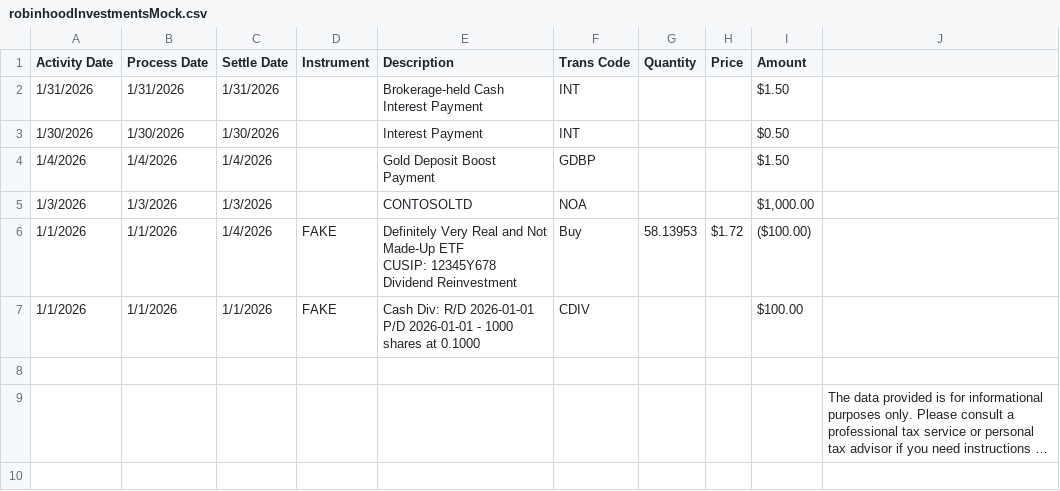
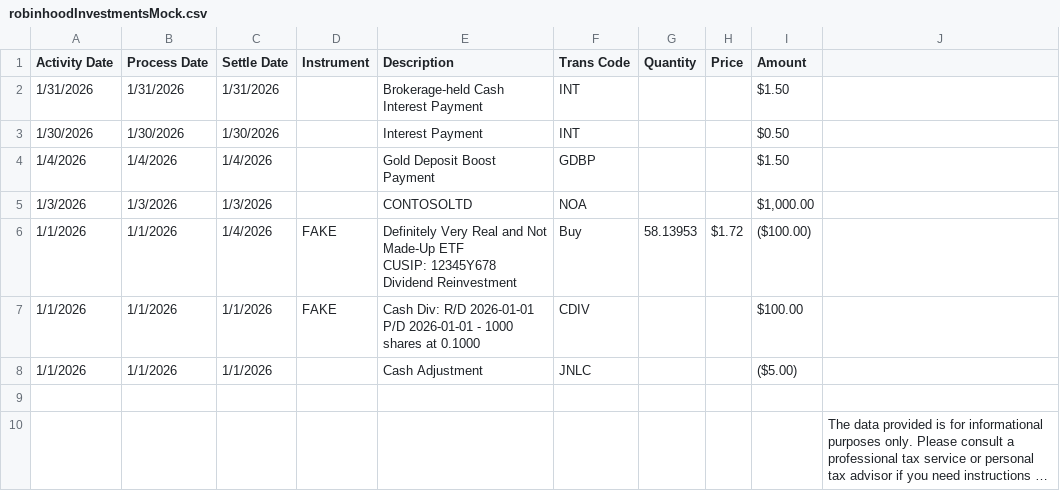
Before and after one commit to ek68794998/tally-budgeting, a CSV file: packages/utilities/src/dataProviders/__mocks__/robinhoodInvestmentsMock.csv, drawn as a sheet; long unchanged cells end in ….

Commit message:
Fix a coverage issue in Robinhood Investments

```diff
--- a/packages/utilities/src/dataProviders/__mocks__/robinhoodInvestmentsMock.csv
+++ b/packages/utilities/src/dataProviders/__mocks__/robinhoodInvestmentsMock.csv
@@ -9,2 +9,3 @@ Dividend Reinvestment","Buy","58.13953","$1.72","($100.00)"
 "1/1/2026","1/1/2026","1/1/2026","FAKE","Cash Div: R/D 2026-01-01 P/D 2026-01-01 - 1000 shares at 0.1000","CDIV","","","$100.00"
+"1/1/2026","1/1/2026","1/1/2026","","Cash Adjustment","JNLC","","","($5.00)"
 ""
```
Also changed, not shown: 1 other file.
